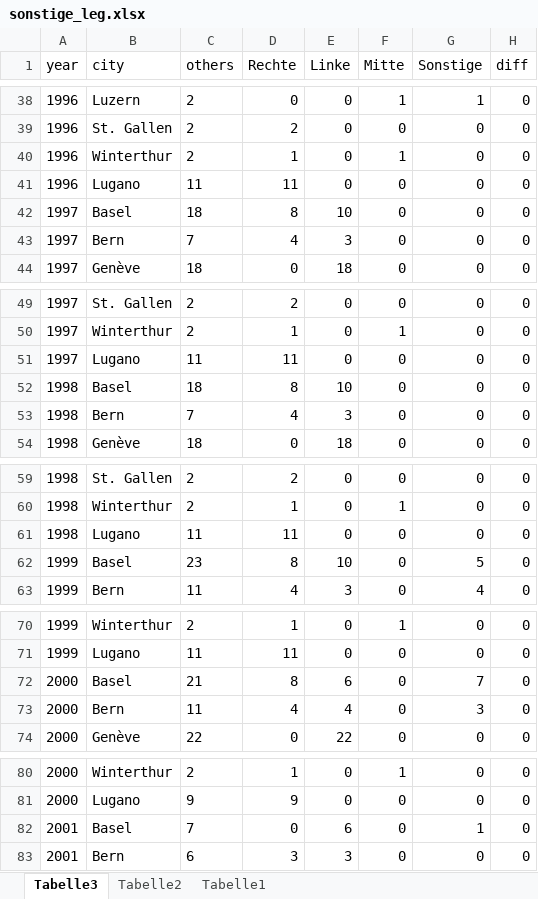
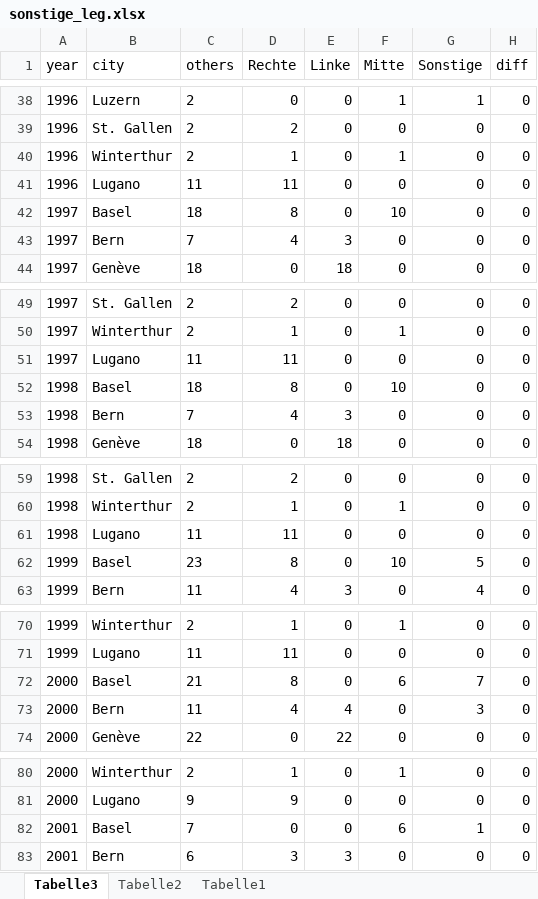
Before and after one commit to srfdata/2018-07-linke-staedte, an Excel workbook: analysis/input/sonstige_leg.xlsx, sheet Tabelle3, drawn as a sheet; only a part is shown, gaps mark what is left out; values as stored, in another font and other column widths than the file's, no borders; table styles not drawn; the diff covers the shown part only; the diff names each change by its address in the sheet, - before the commit and + after, or states it on an @@ line.

```diff
--- a/analysis/input/sonstige_leg.xlsx (sheet Tabelle3)
+++ b/analysis/input/sonstige_leg.xlsx (sheet Tabelle3)
-E42 (Linke): 10
+E42 (Linke): 0
-F42 (Mitte): 0
+F42 (Mitte): 10
-E52 (Linke): 10
+E52 (Linke): 0
-F52 (Mitte): 0
+F52 (Mitte): 10
-E62 (Linke): 10
+E62 (Linke): 0
-F62 (Mitte): 0
+F62 (Mitte): 10
-E72 (Linke): 6
+E72 (Linke): 0
-F72 (Mitte): 0
+F72 (Mitte): 6
-E82 (Linke): 6
+E82 (Linke): 0
-F82 (Mitte): 0
+F82 (Mitte): 6
```
Also changed, not shown: 23 edited cells elsewhere in this sheet.
